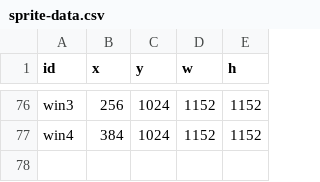
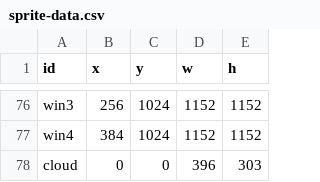
Before and after one commit to the-pudding/dark-patterns-2, a CSV file: process/sprite-data.csv, drawn as a sheet; only a part is shown, gaps mark what is left out; the diff names each change by its address in the sheet, - before the commit and + after, or states it on an @@ line.

```diff
--- a/process/sprite-data.csv
+++ b/process/sprite-data.csv
+row 78: cloud | 0 | 0 | 396 | 303
```
Also changed, not shown: src/data/cues.csv, src/data/sprites.csv, 53 other files.
